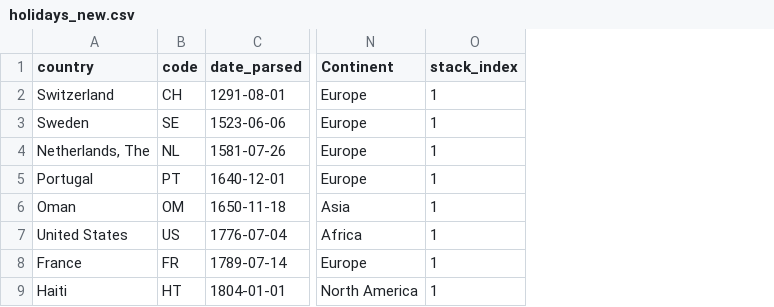
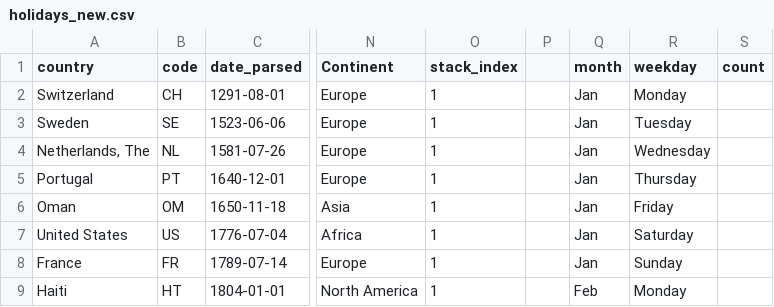
Before and after one commit to fangcong-yin-2/info4310p4, a CSV file: holidays_new.csv, drawn as a sheet; only a part is shown, gaps mark what is left out; the diff names each change by its address in the sheet, - before the commit and + after, or states it on an @@ line.

Commit message:
new datasets

```diff
--- a/holidays_new.csv
+++ b/holidays_new.csv
+column P, empty
+column Q (month), rows 2-9: Jan | Jan | Jan | Jan | Jan | Jan | Jan | Feb
+column R (weekday), rows 2-9: Monday | Tuesday | Wednesday | Thursday | Friday | Saturday | Sunday | Monday
+column S (count), empty
```
Also changed, not shown: 1 other file.
